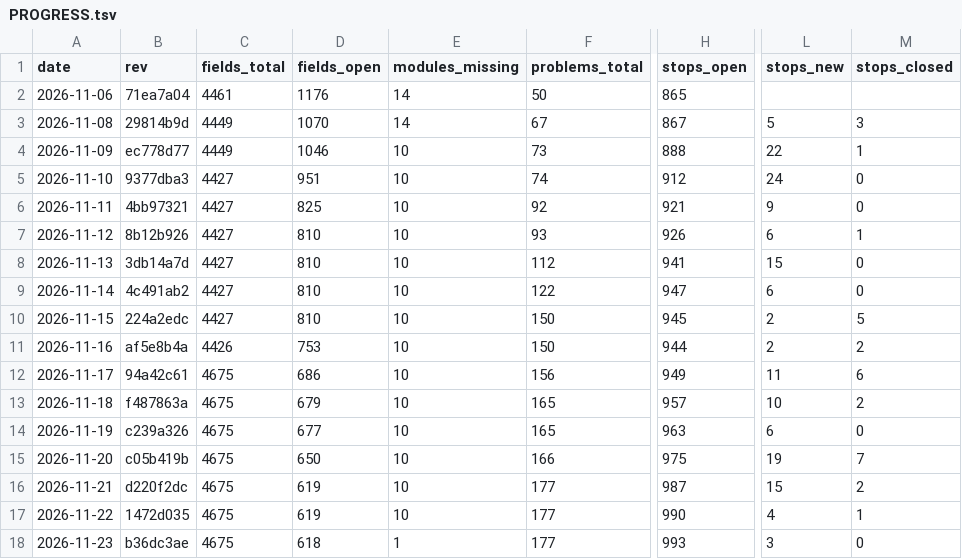
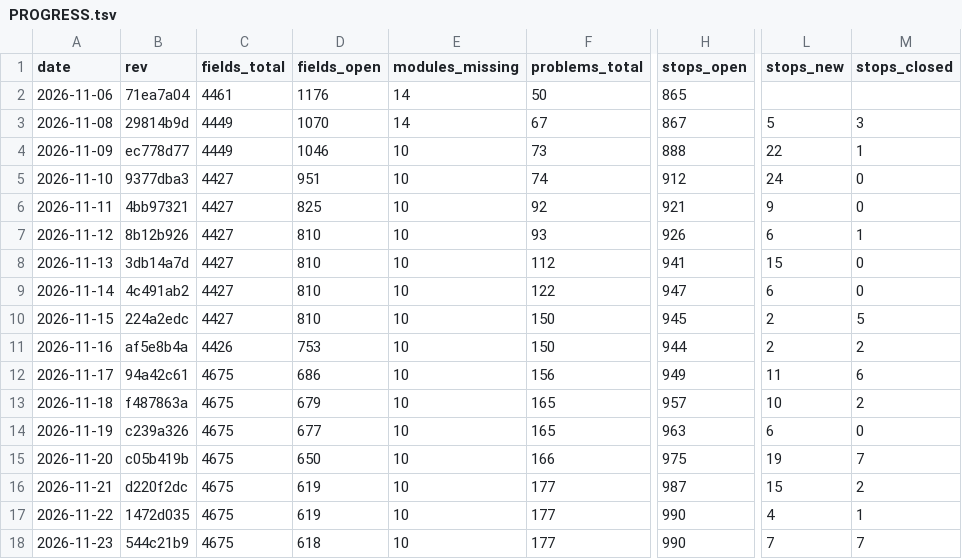
Before and after one commit to Bolebey/openbfme-godot, a TSV file: docs/ennorath/PROGRESS.tsv, drawn as a sheet; only a part is shown, gaps mark what is left out; the diff names each change by its address in the sheet, - before the commit and + after, or states it on an @@ line.

```diff
--- a/docs/ennorath/PROGRESS.tsv
+++ b/docs/ennorath/PROGRESS.tsv
-B18 (rev): b36dc3ae
+B18 (rev): 544c21b9
-E18 (modules_missing): 1
+E18 (modules_missing): 10
-H18 (stops_open): 993
+H18 (stops_open): 990
-L18 (stops_new): 3
+L18 (stops_new): 7
-M18 (stops_closed): 0
+M18 (stops_closed): 7
```
Also changed, not shown: 17 other files.
